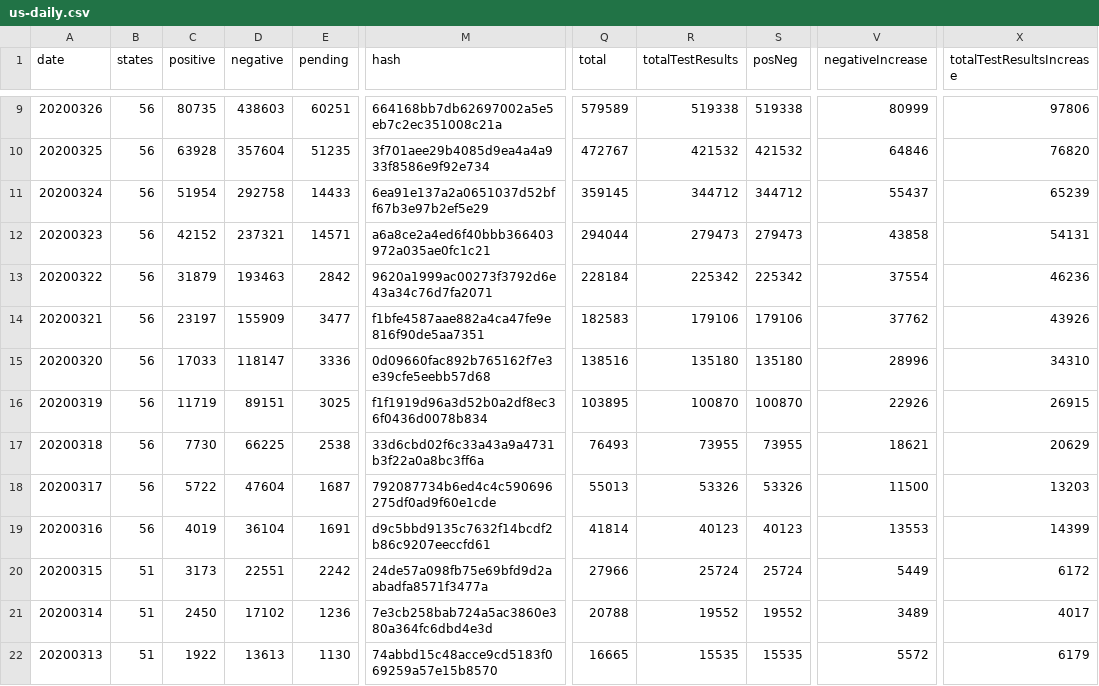
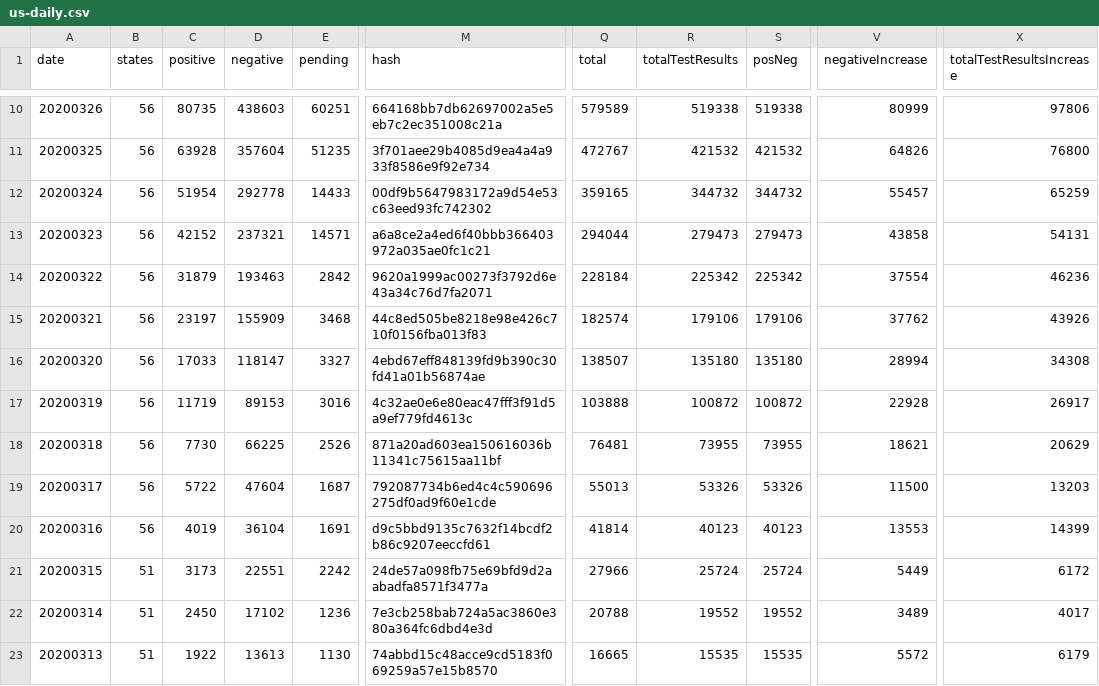
Before and after one commit to danap/ajqvue-covid19-tracking-db, a CSV file: data/us-daily/us-daily.csv, drawn as a sheet; only a part is shown, gaps mark what is left out; addresses are those after the commit; the diff covers the shown part only; the diff names each change by its address in the sheet, - before the commit and + after, or states it on an @@ line.

```diff
--- a/data/us-daily/us-daily.csv
+++ b/data/us-daily/us-daily.csv
-V11 (negativeIncrease): 64846
+V11 (negativeIncrease): 64826
-X11 (totalTestResultsIncrease): 76820
+X11 (totalTestResultsIncrease): 76800
-D12 (negative): 292758
+D12 (negative): 292778
-M12 (hash): 6ea91e137a2a0651037d52bff67b3e97b2ef5e29
+M12 (hash): 00df9b5647983172a9d54e53c63eed93fc742302
-Q12 (total): 359145
+Q12 (total): 359165
-R12 (totalTestResults): 344712
+R12 (totalTestResults): 344732
-S12 (posNeg): 344712
+S12 (posNeg): 344732
-V12 (negativeIncrease): 55437
+V12 (negativeIncrease): 55457
-X12 (totalTestResultsIncrease): 65239
+X12 (totalTestResultsIncrease): 65259
-E15 (pending): 3477
+E15 (pending): 3468
-M15 (hash): f1bfe4587aae882a4ca47fe9e816f90de5aa7351
+M15 (hash): 44c8ed505be8218e98e426c710f0156fba013f83
-Q15 (total): 182583
+Q15 (total): 182574
-E16 (pending): 3336
+E16 (pending): 3327
-M16 (hash): 0d09660fac892b765162f7e3e39cfe5eebb57d68
+M16 (hash): 4ebd67eff848139fd9b390c30fd41a01b56874ae
-Q16 (total): 138516
+Q16 (total): 138507
-V16 (negativeIncrease): 28996
+V16 (negativeIncrease): 28994
-X16 (totalTestResultsIncrease): 34310
+X16 (totalTestResultsIncrease): 34308
-D17 (negative): 89151
+D17 (negative): 89153
-E17 (pending): 3025
+E17 (pending): 3016
-M17 (hash): f1f1919d96a3d52b0a2df8ec36f0436d0078b834
+M17 (hash): 4c32ae0e6e80eac47fff3f91d5a9ef779fd4613c
-Q17 (total): 103895
+Q17 (total): 103888
-R17 (totalTestResults): 100870
+R17 (totalTestResults): 100872
-S17 (posNeg): 100870
+S17 (posNeg): 100872
-V17 (negativeIncrease): 22926
+V17 (negativeIncrease): 22928
-X17 (totalTestResultsIncrease): 26915
+X17 (totalTestResultsIncrease): 26917
-E18 (pending): 2538
+E18 (pending): 2526
-M18 (hash): 33d6cbd02f6c33a43a9a4731b3f22a0a8bc3ff6a
+M18 (hash): 871a20ad603ea150616036b11341c75615aa11bf
-Q18 (total): 76493
+Q18 (total): 76481
```
Also changed, not shown: 1 added row and 42 edited cells elsewhere in this file, data/states-daily/states-daily-01.csv, data/us-daily/us-daily-01.csv, 3 other files.
